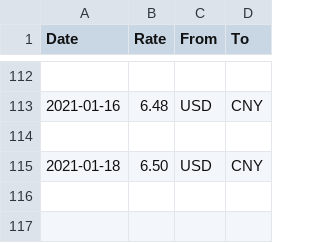
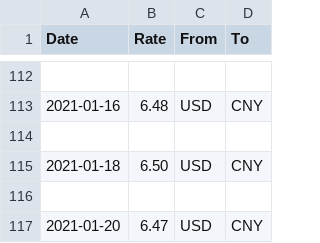
Before and after one commit to unparadise/web_projects, a CSV file: exchange_rates.csv, drawn as a sheet; only a part is shown, gaps mark what is left out.

Commit message:
Pulled rate on 1/20

```diff
--- a/exchange_rates.csv
+++ b/exchange_rates.csv
@@ -115 +115,3 @@ Date,Rate,From,To
 2021-01-18,6.50,USD,CNY
+
+2021-01-20,6.47,USD,CNY
```
